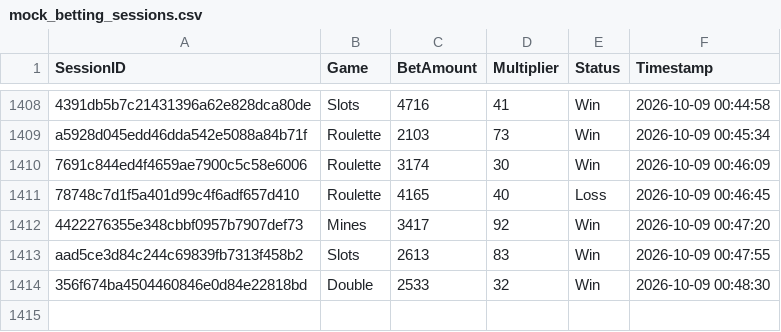
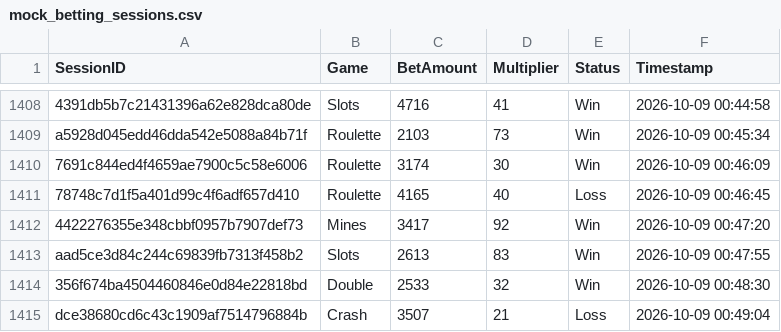
Before and after one commit to brunnojob/bet-admin-dashboard, a CSV file: mock_betting_sessions.csv, drawn as a sheet; only a part is shown, gaps mark what is left out; the diff names each change by its address in the sheet, - before the commit and + after, or states it on an @@ line.

Commit message:
﻿test(data): add mock betting session dce38680cd6c43c1909af7514796884b
Add a simulated session for dashboard analytics testing.

Co-authored-by: notalkonlyxtc <335617621+notalkonlyxtc@users.noreply.github.com>

```diff
--- a/mock_betting_sessions.csv
+++ b/mock_betting_sessions.csv
+row 1415: dce38680cd6c43c1909af7514796884b | Crash | 3507 | 21 | Loss | 2026-10-09 00:49:04
```
